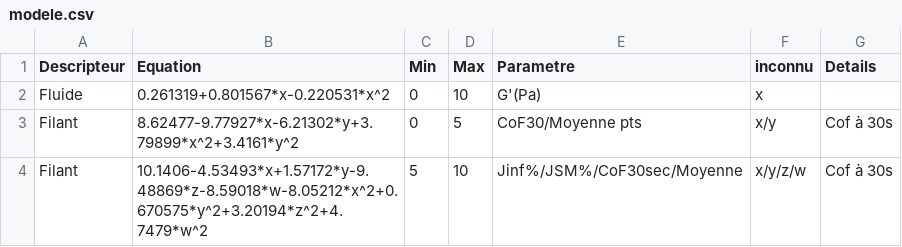
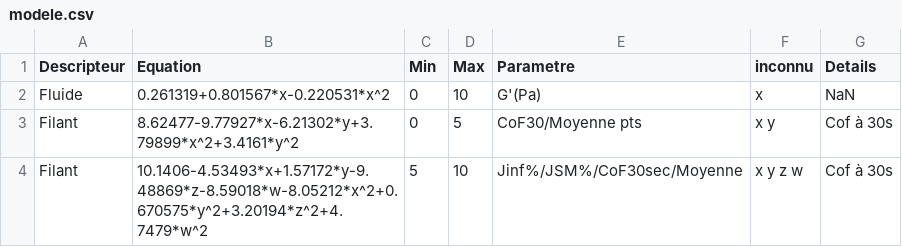
Before and after one commit to TimotheeCASINI/Assistanat_Project, a CSV file: Modele/modele.csv, drawn as a sheet.

```diff
--- a/Modele/modele.csv
+++ b/Modele/modele.csv
@@ -1,4 +1,4 @@
 Descripteur,Equation,Min,Max,Parametre,inconnu,Details
-Fluide,0.261319+0.801567*x-0.220531*x^2,0,10,G'(Pa),x,
-Filant,8.62477-9.77927*x-6.21302*y+3.79899*x^2+3.4161*y^2,0,5,CoF30/Moyenne pts,x/y,Cof à 30s
-Filant,10.1406-4.53493*x+1.57172*y-9.48869*z-8.59018*w-8.05212*x^2+0.670575*y^2+3.20194*z^2+4.7479*w^2,5,10,Jinf%/JSM%/CoF30sec/Moyenne,x/y/z/w,Cof à 30s
+Fluide,0.261319+0.801567*x-0.220531*x^2,0,10,G'(Pa),x,NaN
+Filant,8.62477-9.77927*x-6.21302*y+3.79899*x^2+3.4161*y^2,0,5,CoF30/Moyenne pts,x y,Cof à 30s
+Filant,10.1406-4.53493*x+1.57172*y-9.48869*z-8.59018*w-8.05212*x^2+0.670575*y^2+3.20194*z^2+4.7479*w^2,5,10,Jinf%/JSM%/CoF30sec/Moyenne,x y z w,Cof à 30s
```
Also changed, not shown: 2 other files.
